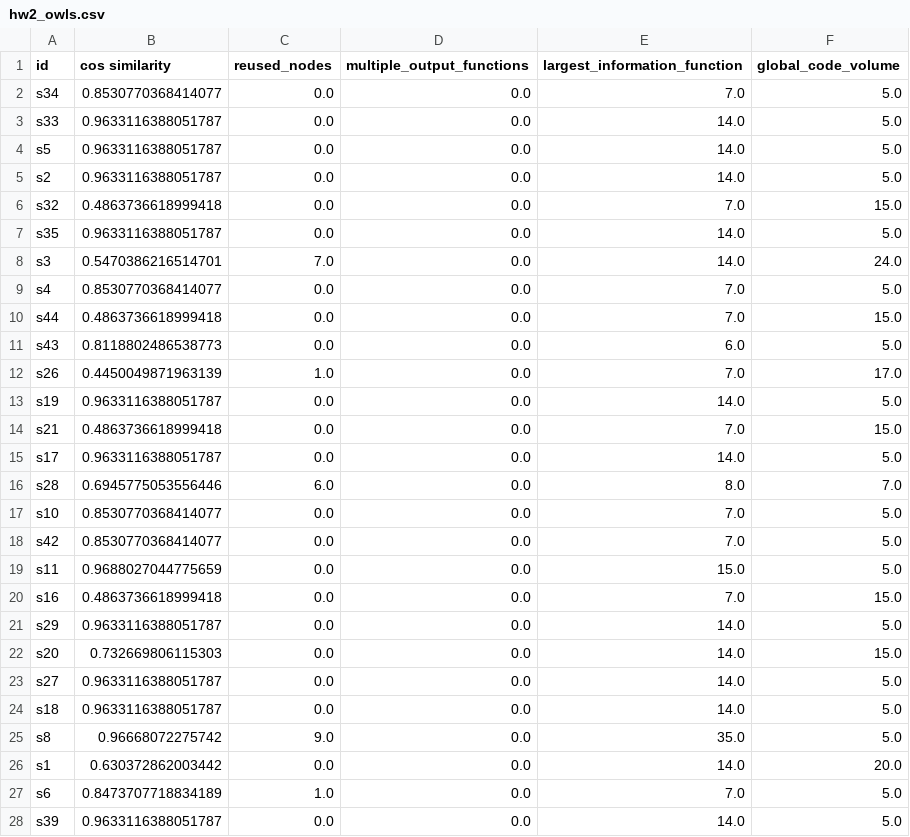
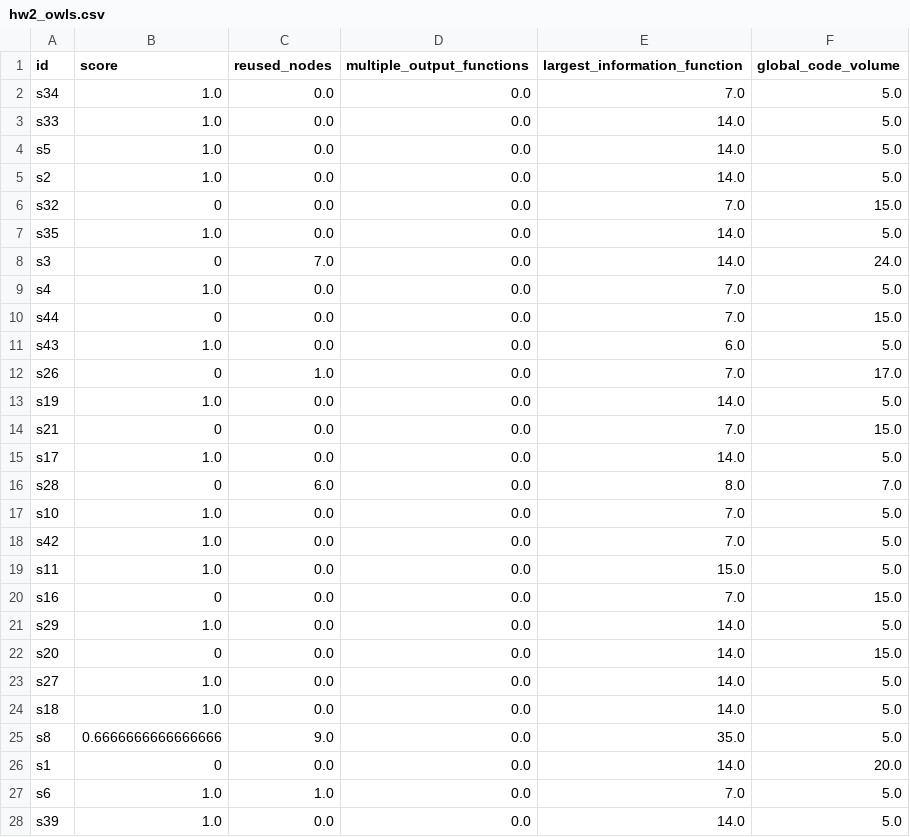
Before and after one commit to JudahRobBer/Python-Procedural-Decomposition-Metrics, a CSV file: metric_outputs/hw2_owls.csv, drawn as a sheet; only a part is shown; the diff covers the shown part only.

```diff
--- a/metric_outputs/hw2_owls.csv
+++ b/metric_outputs/hw2_owls.csv
@@ -1,28 +1,28 @@
-id,cos similarity,reused_nodes,multiple_output_functions,largest_information_function,global_code_volume
-s34,0.8530770368414077,0.0,0.0,7.0,5.0
-s33,0.9633116388051787,0.0,0.0,14.0,5.0
-s5,0.9633116388051787,0.0,0.0,14.0,5.0
-s2,0.9633116388051787,0.0,0.0,14.0,5.0
-s32,0.4863736618999418,0.0,0.0,7.0,15.0
-s35,0.9633116388051787,0.0,0.0,14.0,5.0
-s3,0.5470386216514701,7.0,0.0,14.0,24.0
-s4,0.8530770368414077,0.0,0.0,7.0,5.0
-s44,0.4863736618999418,0.0,0.0,7.0,15.0
-s43,0.8118802486538773,0.0,0.0,6.0,5.0
-s26,0.4450049871963139,1.0,0.0,7.0,17.0
-s19,0.9633116388051787,0.0,0.0,14.0,5.0
-s21,0.4863736618999418,0.0,0.0,7.0,15.0
-s17,0.9633116388051787,0.0,0.0,14.0,5.0
-s28,0.6945775053556446,6.0,0.0,8.0,7.0
-s10,0.8530770368414077,0.0,0.0,7.0,5.0
-s42,0.8530770368414077,0.0,0.0,7.0,5.0
-s11,0.9688027044775659,0.0,0.0,15.0,5.0
-s16,0.4863736618999418,0.0,0.0,7.0,15.0
-s29,0.9633116388051787,0.0,0.0,14.0,5.0
-s20,0.732669806115303,0.0,0.0,14.0,15.0
-s27,0.9633116388051787,0.0,0.0,14.0,5.0
-s18,0.9633116388051787,0.0,0.0,14.0,5.0
-s8,0.96668072275742,9.0,0.0,35.0,5.0
-s1,0.630372862003442,0.0,0.0,14.0,20.0
-s6,0.8473707718834189,1.0,0.0,7.0,5.0
-s39,0.9633116388051787,0.0,0.0,14.0,5.0
+id,score,reused_nodes,multiple_output_functions,largest_information_function,global_code_volume
+s34,1.0,0.0,0.0,7.0,5.0
+s33,1.0,0.0,0.0,14.0,5.0
+s5,1.0,0.0,0.0,14.0,5.0
+s2,1.0,0.0,0.0,14.0,5.0
+s32,0,0.0,0.0,7.0,15.0
+s35,1.0,0.0,0.0,14.0,5.0
+s3,0,7.0,0.0,14.0,24.0
+s4,1.0,0.0,0.0,7.0,5.0
+s44,0,0.0,0.0,7.0,15.0
+s43,1.0,0.0,0.0,6.0,5.0
+s26,0,1.0,0.0,7.0,17.0
+s19,1.0,0.0,0.0,14.0,5.0
+s21,0,0.0,0.0,7.0,15.0
+s17,1.0,0.0,0.0,14.0,5.0
+s28,0,6.0,0.0,8.0,7.0
+s10,1.0,0.0,0.0,7.0,5.0
+s42,1.0,0.0,0.0,7.0,5.0
+s11,1.0,0.0,0.0,15.0,5.0
+s16,0,0.0,0.0,7.0,15.0
+s29,1.0,0.0,0.0,14.0,5.0
+s20,0,0.0,0.0,14.0,15.0
+s27,1.0,0.0,0.0,14.0,5.0
+s18,1.0,0.0,0.0,14.0,5.0
+s8,0.6666666666666666,9.0,0.0,35.0,5.0
+s1,0,0.0,0.0,14.0,20.0
+s6,1.0,1.0,0.0,7.0,5.0
+s39,1.0,0.0,0.0,14.0,5.0
```
Also changed, not shown: 16 edited cells elsewhere in this file, metric_outputs/hw2_garden.csv, metric_outputs/hw2_tower.csv, 3 other files.
